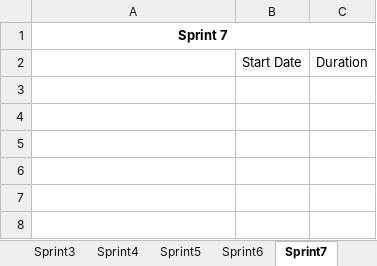
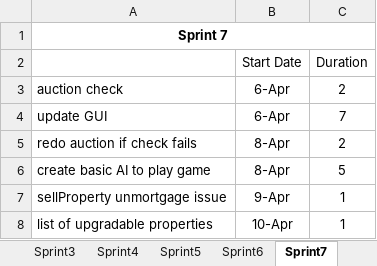
Before and after one commit to asp28/PropertyTycoon, an Excel workbook: DevelopmentDocuments/ganttCharts.xlsx, sheet Sprint7, drawn as a sheet; values as stored, in another font and other column widths than the file's, no borders; charts and pictures not drawn; the diff names each change by its address in the sheet, - before the commit and + after, or states it on an @@ line.

Commit message:
Created gantt chart

```diff
--- a/DevelopmentDocuments/ganttCharts.xlsx (sheet Sprint7)
+++ b/DevelopmentDocuments/ganttCharts.xlsx (sheet Sprint7)
+row 3: auction check | 6-Apr | 2
+row 4: update GUI | 6-Apr | 7
+row 5: redo auction if check fails | 8-Apr | 2
+row 6: create basic AI to play game | 8-Apr | 5
+row 7: sellProperty unmortgage issue | 9-Apr | 1
+row 8: list of upgradable properties | 10-Apr | 1
```
Also changed, not shown: charts or pictures, 1 other file.
